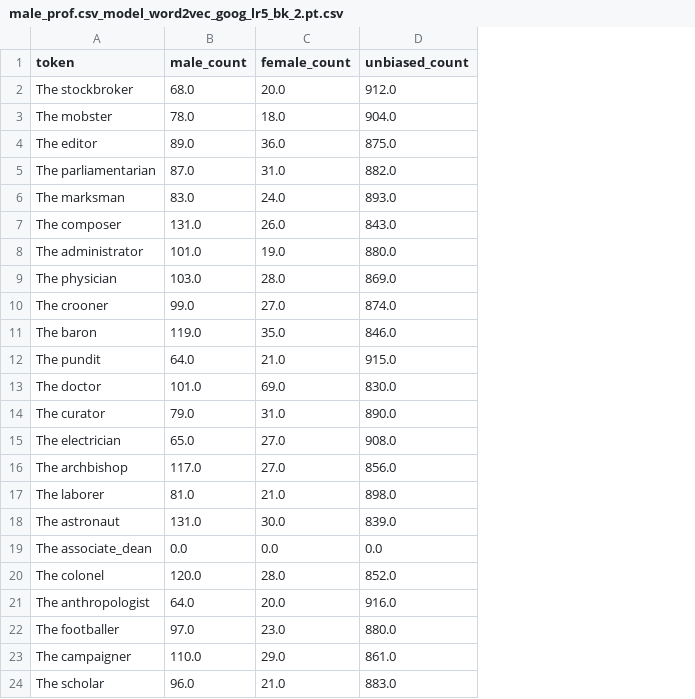
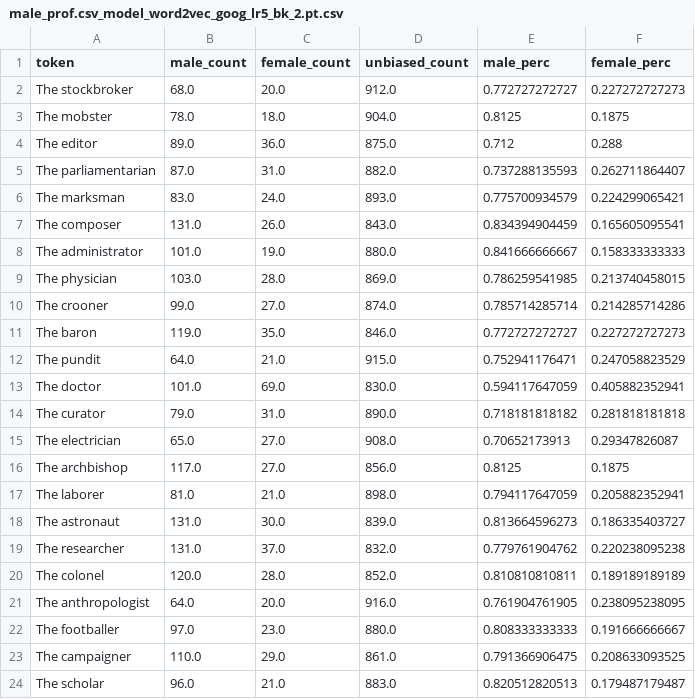
Before and after one commit to Breakend/EthicsInDialogue, a CSV file: word_vectors/male_prof.csv_model_word2vec_goog_lr5_bk_2.pt.csv, drawn as a sheet; only a part is shown; removed rows and columns are numbered as before the commit, all else as after; the diff names each change by its address in the sheet, - before the commit and + after, or states it on an @@ line.

```diff
--- a/word_vectors/male_prof.csv_model_word2vec_goog_lr5_bk_2.pt.csv
+++ b/word_vectors/male_prof.csv_model_word2vec_goog_lr5_bk_2.pt.csv
+column E (male_perc), rows 2-18: 0.772727272727 | 0.8125 | 0.712 | 0.737288135593 | 0.775700934579 | 0.834394904459 | 0.841666666667 | 0.786259541985 | 0.785714285714 | 0.772727272727 | 0.752941176471 | 0.594117647059 | 0.718181818182 | 0.70652173913 | 0.8125 | 0.794117647059 | 0.813664596273; rows 20-24: 0.810810810811 | 0.761904761905 | 0.808333333333 | 0.791366906475 | 0.820512820513
+column F (female_perc), rows 2-18: 0.227272727273 | 0.1875 | 0.288 | 0.262711864407 | 0.224299065421 | 0.165605095541 | 0.158333333333 | 0.213740458015 | 0.214285714286 | 0.227272727273 | 0.247058823529 | 0.405882352941 | 0.281818181818 | 0.29347826087 | 0.1875 | 0.205882352941 | 0.186335403727; rows 20-24: 0.189189189189 | 0.238095238095 | 0.191666666667 | 0.208633093525 | 0.179487179487
-row 19: The associate_dean | 0.0 | 0.0 | 0.0
+row 19: The researcher | 131.0 | 37.0 | 832.0 | 0.779761904762 | 0.220238095238
```
Also changed, not shown: word_vectors/female_prof.csv_model_deb_lin_2_bk_2.pt.bk.csv, word_vectors/female_prof.csv_model_deb_lin_2_bk_2.pt.bkmore_words.csv, 6 other files.
